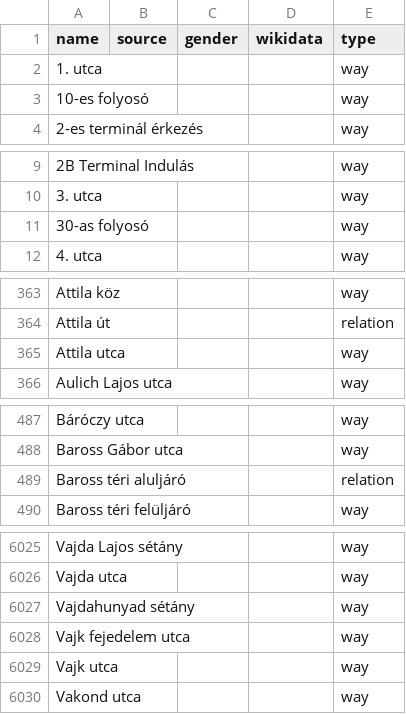
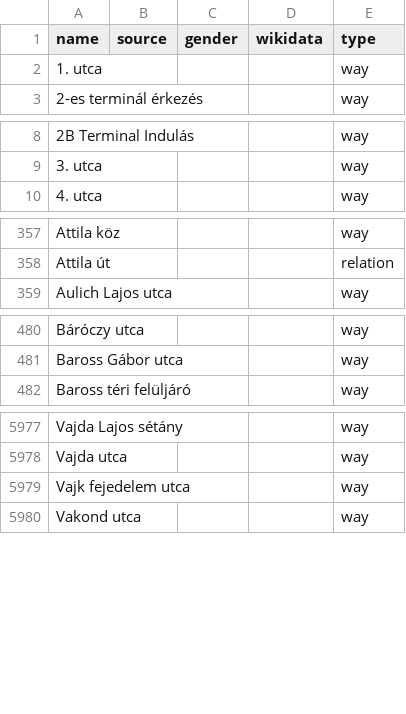
Before and after one commit to EqualStreetNames/equalstreetnames-budapest, a CSV file: data/other.csv, drawn as a sheet; only a part is shown, gaps mark what is left out; removed rows and columns are numbered as before the commit, all else as after; the diff covers the shown part only; the diff names each change by its address in the sheet, - before the commit and + after, or states it on an @@ line.

```diff
--- a/data/other.csv
+++ b/data/other.csv
-row 3: 10-es folyosó |  |  |  | way
-row 11: 30-as folyosó |  |  |  | way
-row 365: Attila utca |  |  |  | way
-row 489: Baross téri aluljáró |  |  |  | relation
-row 6027: Vajdahunyad sétány |  |  |  | way
-row 6029: Vajk utca |  |  |  | way
```
Also changed, not shown: 2 added rows, 48 removed rows and 2 edited cells elsewhere in this file, data/gender.csv, 3 other files.
